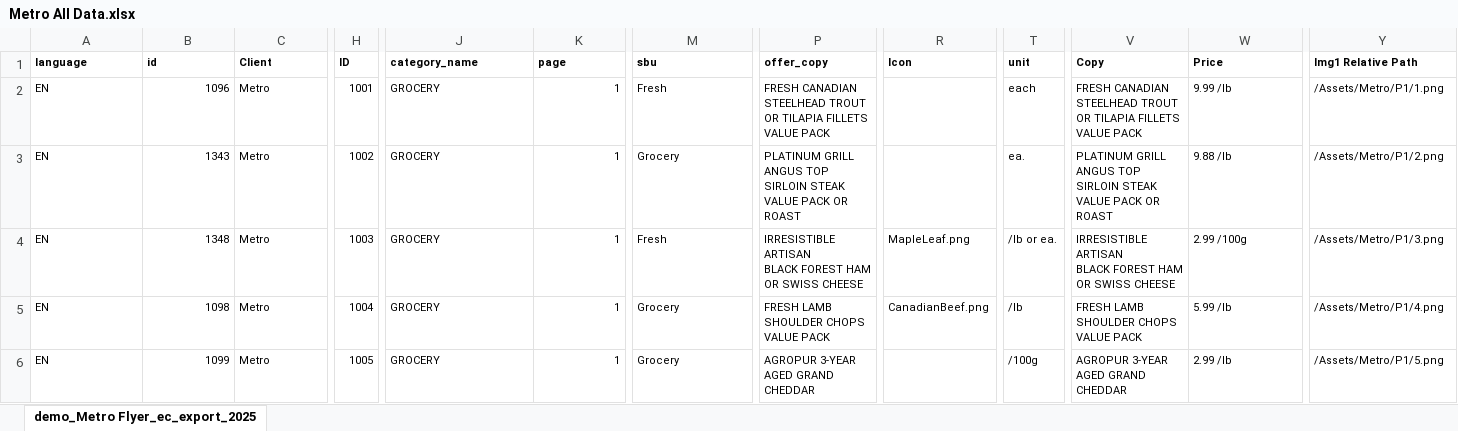
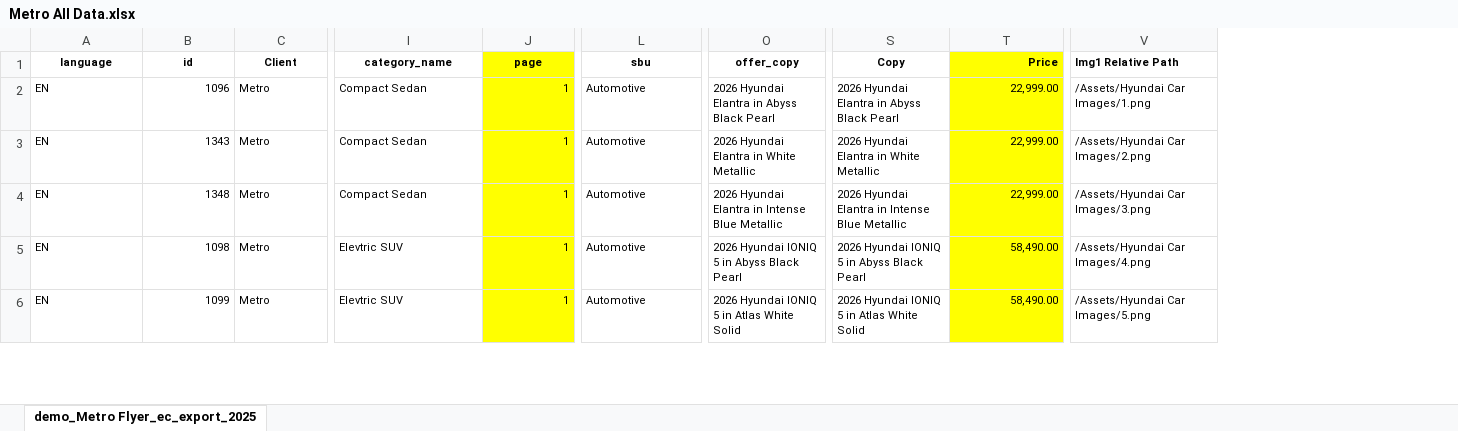
Before and after one commit to MiladSJC/Content-Factory-Live, an Excel workbook: public/Metro All Data.xlsx, sheet demo_Metro Flyer_ec_export_2025, drawn as a sheet; only a part is shown, gaps mark what is left out; values as stored, in another font and other column widths than the file's, no borders; removed rows and columns are numbered as before the commit, all else as after; ↵ is a line break in a cell; the diff covers the shown part only; the diff names each change by its address in the sheet, - before the commit and + after, or states it on an @@ line.

```diff
--- a/public/Metro All Data.xlsx (sheet demo_Metro Flyer_ec_export_2025)
+++ b/public/Metro All Data.xlsx (sheet demo_Metro Flyer_ec_export_2025)
-column H (ID), rows 2-6: 1001 | 1002 | 1003 | 1004 | 1005
-column R (Icon), rows 4-5: MapleLeaf.png | CanadianBeef.png
-column T (unit), rows 2-6: each | ea. | /lb or ea. | /lb | /100g
-A1:C1 alignment: left
+A1:C1 alignment: center
-I1:O1 alignment: left
+I1:O1 alignment: center
-J1:J6 fill: none
+J1:J6 fill: #FFFF00
-S1 alignment: left
+S1 alignment: center
@@ T1:T6 fill: none → #FFFF00, alignment: left → right @@
-I2:I4 (category_name): GROCERY
+I2:I4 (category_name): Compact Sedan
-L2 (sbu): Fresh
+L2 (sbu): Automotive
-O2 (offer_copy): FRESH CANADIAN STEELHEAD TROUT OR TILAPIA FILLETS VALUE PACK
+O2 (offer_copy): 2026 Hyundai Elantra in Abyss Black Pearl
-S2 (Copy): FRESH CANADIAN STEELHEAD TROUT OR TILAPIA FILLETS VALUE PACK
+S2 (Copy): 2026 Hyundai Elantra in Abyss Black Pearl
-T2 (Price): 9.99 /lb
+T2 (Price): 22,999.00
-V2 (Img1 Relative Path): /Assets/Metro/P1/1.png
+V2 (Img1 Relative Path): /Assets/Hyundai Car Images/1.png
-L3 (sbu): Grocery
+L3 (sbu): Automotive
-O3 (offer_copy): PLATINUM GRILL ANGUS TOP SIRLOIN STEAK VALUE PACK OR ROAST
+O3 (offer_copy): 2026 Hyundai Elantra in White Metallic
-S3 (Copy): PLATINUM GRILL ANGUS TOP SIRLOIN STEAK VALUE PACK OR ROAST
+S3 (Copy): 2026 Hyundai Elantra in White Metallic
-T3 (Price): 9.88 /lb
+T3 (Price): 22,999.00
-V3 (Img1 Relative Path): /Assets/Metro/P1/2.png
+V3 (Img1 Relative Path): /Assets/Hyundai Car Images/2.png
-L4 (sbu): Fresh
+L4 (sbu): Automotive
-O4 (offer_copy): IRRESISTIBLE ARTISAN ↵ BLACK FOREST HAM OR SWISS CHEESE
+O4 (offer_copy): 2026 Hyundai Elantra in Intense Blue Metallic
-S4 (Copy): IRRESISTIBLE ARTISAN ↵ BLACK FOREST HAM OR SWISS CHEESE
+S4 (Copy): 2026 Hyundai Elantra in Intense Blue Metallic
-T4 (Price): 2.99 /100g
+T4 (Price): 22,999.00
-V4 (Img1 Relative Path): /Assets/Metro/P1/3.png
+V4 (Img1 Relative Path): /Assets/Hyundai Car Images/3.png
-I5:I6 (category_name): GROCERY
+I5:I6 (category_name): Elevtric SUV
-L5:L6 (sbu): Grocery
+L5:L6 (sbu): Automotive
-O5 (offer_copy): FRESH LAMB SHOULDER CHOPS VALUE PACK
+O5 (offer_copy): 2026 Hyundai IONIQ 5 in Abyss Black Pearl
-S5 (Copy): FRESH LAMB SHOULDER CHOPS VALUE PACK
+S5 (Copy): 2026 Hyundai IONIQ 5 in Abyss Black Pearl
-T5 (Price): 5.99 /lb
+T5 (Price): 58,490.00
-V5 (Img1 Relative Path): /Assets/Metro/P1/4.png
+V5 (Img1 Relative Path): /Assets/Hyundai Car Images/4.png
-O6 (offer_copy): AGROPUR 3-YEAR AGED GRAND CHEDDAR
+O6 (offer_copy): 2026 Hyundai IONIQ 5 in Atlas White Solid
-S6 (Copy): AGROPUR 3-YEAR AGED GRAND CHEDDAR
+S6 (Copy): 2026 Hyundai IONIQ 5 in Atlas White Solid
-T6 (Price): 2.99 /lb
+T6 (Price): 58,490.00
-V6 (Img1 Relative Path): /Assets/Metro/P1/5.png
+V6 (Img1 Relative Path): /Assets/Hyundai Car Images/5.png
```
Also changed, not shown: 359 edited cells and cell formats elsewhere in this sheet, 50 other files.
